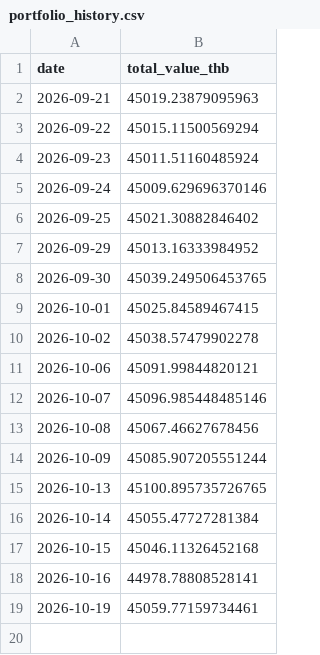
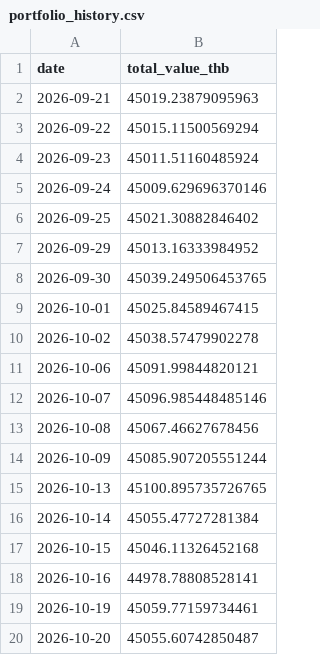
Before and after one commit to BeeBuso/Fear-Greed, a CSV file: data/portfolio_history.csv, drawn as a sheet.

```diff
--- a/data/portfolio_history.csv
+++ b/data/portfolio_history.csv
@@ -19 +19,2 @@ date,total_value_thb
 2026-10-19,45059.77159734461
+2026-10-20,45055.60742850487
```
Also changed, not shown: data/trade_log.csv, 1 other file.
